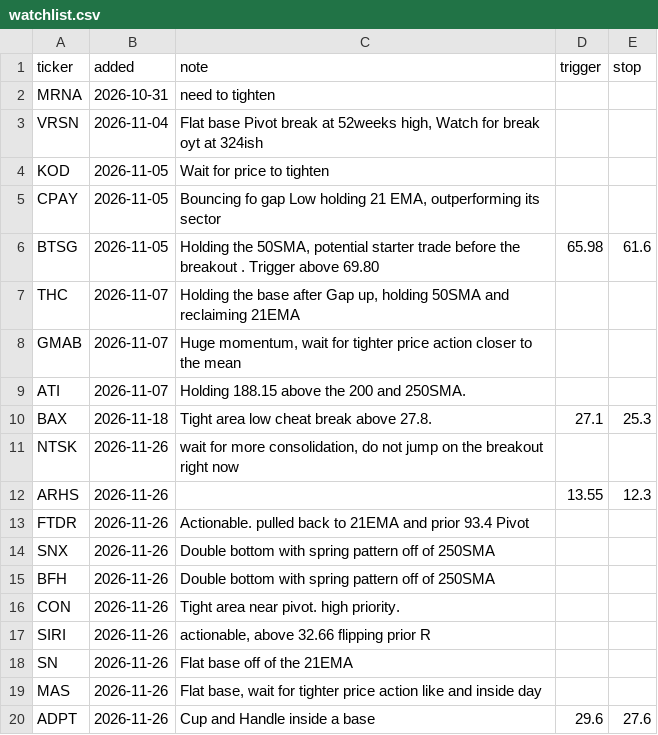
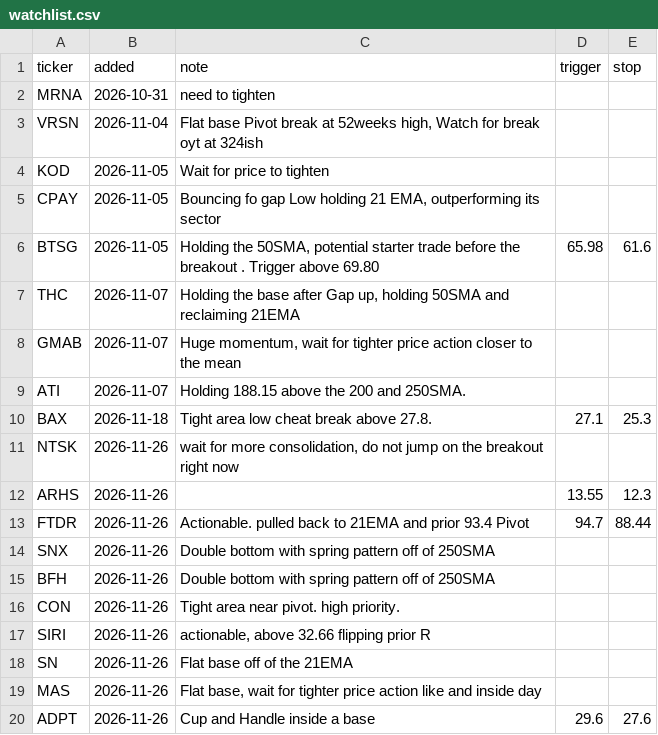
Before and after one commit to fabiolmn17-web/MRS_Dashboard, a CSV file: watchlist.csv, drawn as a sheet.

Commit message:
watchlist: edit

```diff
--- a/watchlist.csv
+++ b/watchlist.csv
@@ -12,3 +12,3 @@ NTSK,2026-11-26,"wait for more consolidation, do not jump on the breakout right
 ARHS,2026-11-26,,13.55,12.3
-FTDR,2026-11-26,Actionable. pulled back to 21EMA and prior 93.4 Pivot ,,
+FTDR,2026-11-26,Actionable. pulled back to 21EMA and prior 93.4 Pivot ,94.7,88.44
 SNX,2026-11-26,Double bottom with spring pattern off of 250SMA ,,
```
